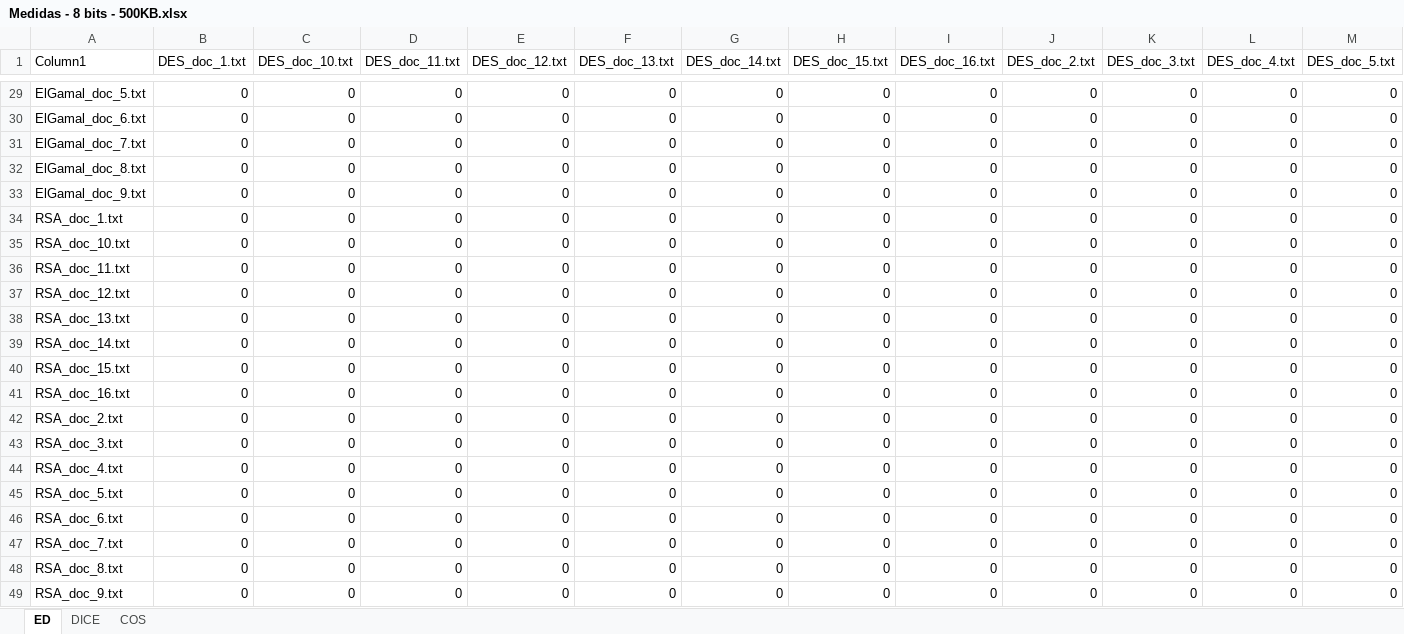
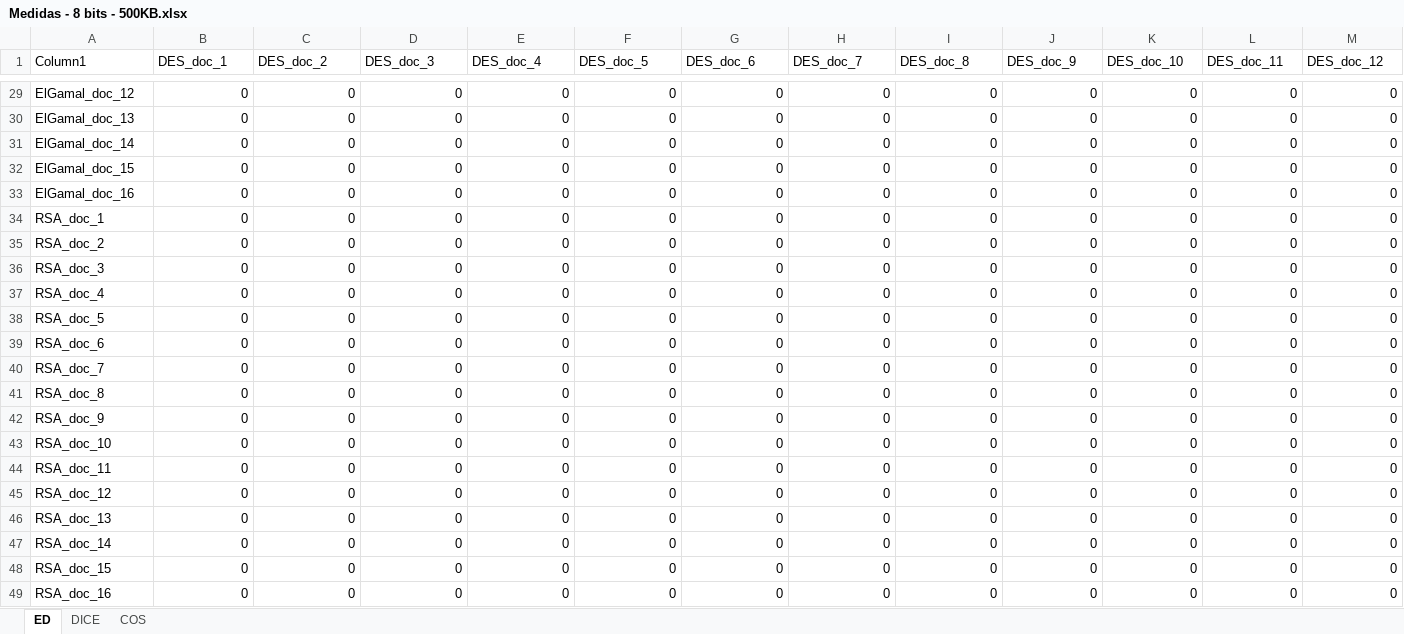
Before and after one commit to gabrieldilly/pfc-ml-crypto, an Excel workbook: Medidas - 8 bits - 500KB.xlsx, sheet ED, drawn as a sheet; only a part is shown, gaps mark what is left out; values as stored, in another font and other column widths than the file's, no borders; table styles not drawn; the diff covers the shown part only; the diff names each change by its address in the sheet, - before the commit and + after, or states it on an @@ line.

```diff
--- a/Medidas - 8 bits - 500KB.xlsx (sheet ED)
+++ b/Medidas - 8 bits - 500KB.xlsx (sheet ED)
-B1: DES_doc_1.txt
+B1: DES_doc_1
-C1: DES_doc_10.txt
+C1: DES_doc_2
-D1: DES_doc_11.txt
+D1: DES_doc_3
-E1: DES_doc_12.txt
+E1: DES_doc_4
-F1: DES_doc_13.txt
+F1: DES_doc_5
-G1: DES_doc_14.txt
+G1: DES_doc_6
-H1: DES_doc_15.txt
+H1: DES_doc_7
-I1: DES_doc_16.txt
+I1: DES_doc_8
-J1: DES_doc_2.txt
+J1: DES_doc_9
-K1: DES_doc_3.txt
+K1: DES_doc_10
-L1: DES_doc_4.txt
+L1: DES_doc_11
-M1: DES_doc_5.txt
+M1: DES_doc_12
-A29 (Column1): ElGamal_doc_5.txt
+A29 (Column1): ElGamal_doc_12
-A30 (Column1): ElGamal_doc_6.txt
+A30 (Column1): ElGamal_doc_13
-A31 (Column1): ElGamal_doc_7.txt
+A31 (Column1): ElGamal_doc_14
-A32 (Column1): ElGamal_doc_8.txt
+A32 (Column1): ElGamal_doc_15
-A33 (Column1): ElGamal_doc_9.txt
+A33 (Column1): ElGamal_doc_16
-A34 (Column1): RSA_doc_1.txt
+A34 (Column1): RSA_doc_1
-A35 (Column1): RSA_doc_10.txt
+A35 (Column1): RSA_doc_2
-A36 (Column1): RSA_doc_11.txt
+A36 (Column1): RSA_doc_3
-A37 (Column1): RSA_doc_12.txt
+A37 (Column1): RSA_doc_4
-A38 (Column1): RSA_doc_13.txt
+A38 (Column1): RSA_doc_5
-A39 (Column1): RSA_doc_14.txt
+A39 (Column1): RSA_doc_6
-A40 (Column1): RSA_doc_15.txt
+A40 (Column1): RSA_doc_7
-A41 (Column1): RSA_doc_16.txt
+A41 (Column1): RSA_doc_8
-A42 (Column1): RSA_doc_2.txt
+A42 (Column1): RSA_doc_9
-A43 (Column1): RSA_doc_3.txt
+A43 (Column1): RSA_doc_10
-A44 (Column1): RSA_doc_4.txt
+A44 (Column1): RSA_doc_11
-A45 (Column1): RSA_doc_5.txt
+A45 (Column1): RSA_doc_12
-A46 (Column1): RSA_doc_6.txt
+A46 (Column1): RSA_doc_13
-A47 (Column1): RSA_doc_7.txt
+A47 (Column1): RSA_doc_14
-A48 (Column1): RSA_doc_8.txt
+A48 (Column1): RSA_doc_15
-A49 (Column1): RSA_doc_9.txt
+A49 (Column1): RSA_doc_16
```
Also changed, not shown: 63 edited cells elsewhere in this sheet, sheet COS, sheet DICE, Medidas - 16 bits - 500KB.xlsx, 2 other files.
